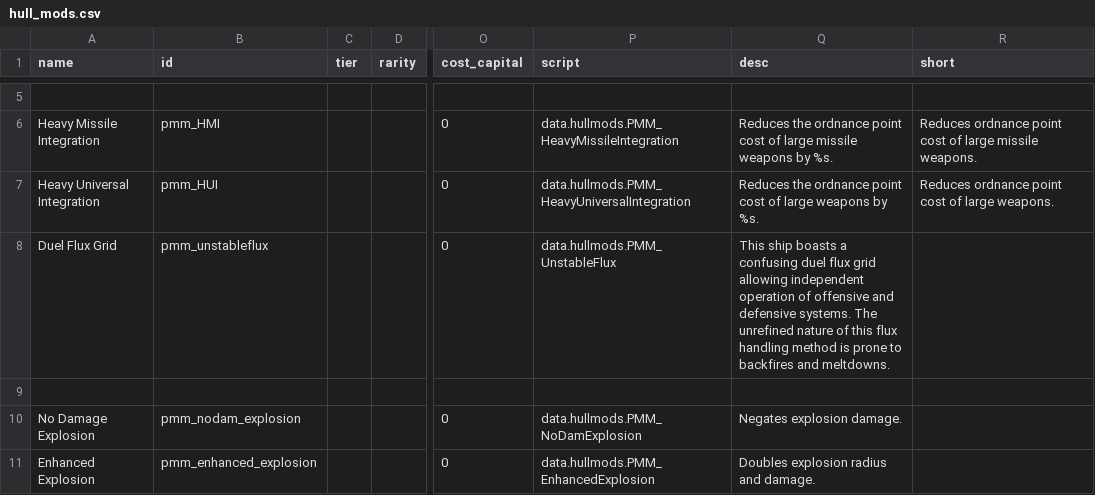
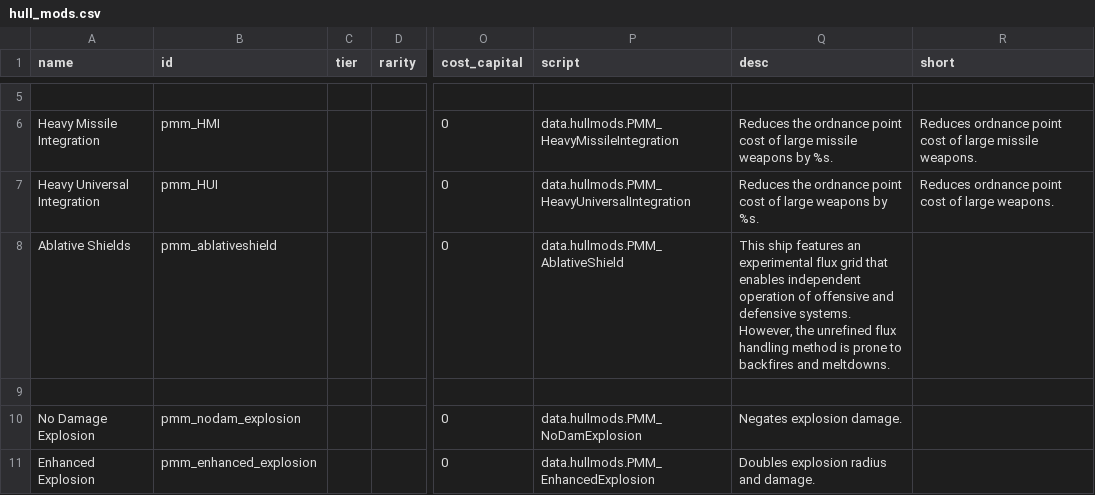
Before and after one commit to MiniDeth3/PMMM, a CSV file: data/hullmods/hull_mods.csv, drawn as a sheet; only a part is shown, gaps mark what is left out; the diff names each change by its address in the sheet, - before the commit and + after, or states it on an @@ line.

Commit message:
Reworked Master's Shield

```diff
--- a/data/hullmods/hull_mods.csv
+++ b/data/hullmods/hull_mods.csv
-A8 (name): Duel Flux Grid
+A8 (name): Ablative Shields
-B8 (id): pmm_unstableflux
+B8 (id): pmm_ablativeshield
-P8 (script): data.hullmods.PMM_UnstableFlux
+P8 (script): data.hullmods.PMM_AblativeShield
-Q8 (desc): This ship boasts a confusing duel flux grid allowing independent operation of offensive and defensive systems. The unrefined nature of this flux handling…
+Q8 (desc): This ship features an experimental flux grid that enables independent operation of offensive and defensive systems. However, the unrefined flux handling…
```
Also changed, not shown: data/hulls/ship_data.csv, 4 other files.
